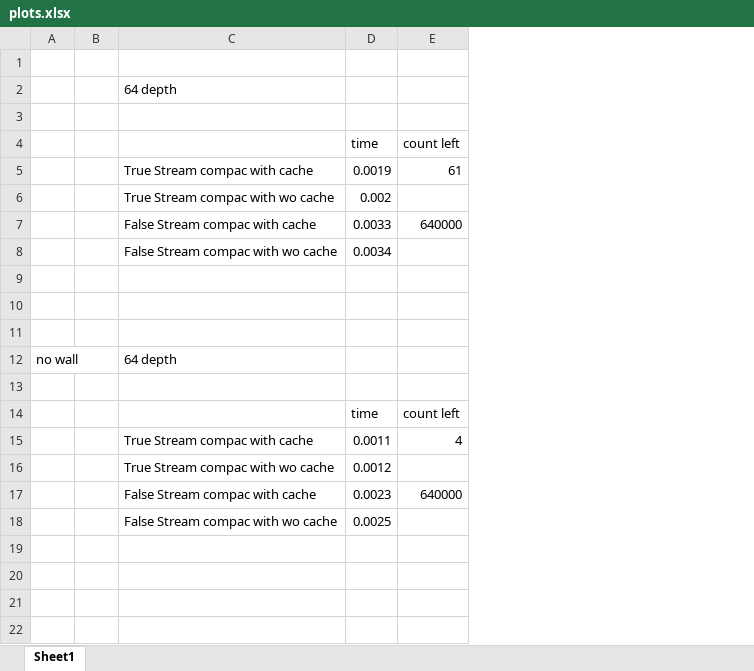
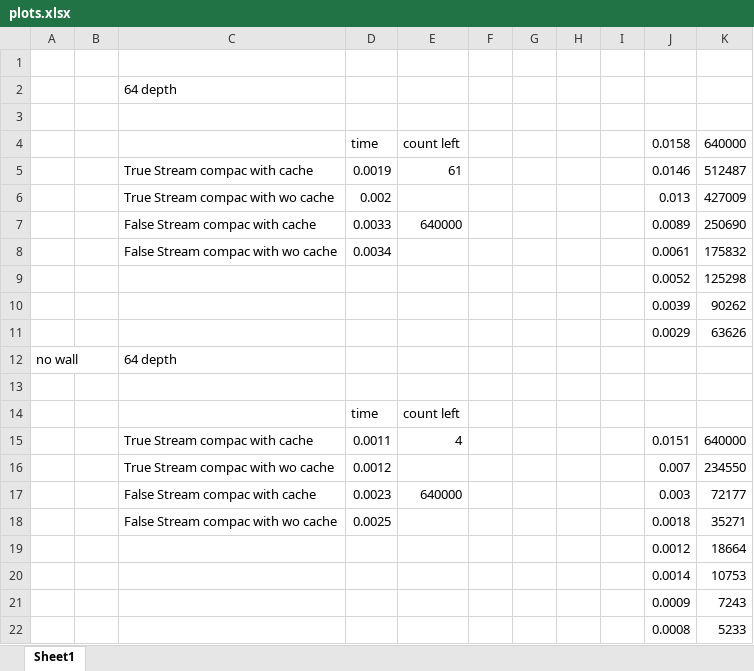
Before and after one commit to CIS565-Fall-2019/Project3-CUDA-Path-Tracer, an Excel workbook: plots.xlsx, sheet Sheet1, drawn as a sheet; values as stored, in another font and other column widths than the file's, no borders; the diff names each change by its address in the sheet, - before the commit and + after, or states it on an @@ line.

Commit message:
new data

```diff
--- a/plots.xlsx (sheet Sheet1)
+++ b/plots.xlsx (sheet Sheet1)
+column F, empty
+column G, empty
+column H, empty
+column I, empty
+column J, rows 4-18: 0.0158 | 0.0146 | 0.013 | 0.0089 | 0.0061 | 0.0052 | 0.0039 | 0.0029 |  |  |  | 0.0151 | 0.007 | 0.003 | 0.0018
+column K, rows 4-18: 640000 | 512487 | 427009 | 250690 | 175832 | 125298 | 90262 | 63626 |  |  |  | 640000 | 234550 | 72177 | 35271
-row 9: (empty)
+row 9:  |  |  |  |  |  |  |  |  | 0.0052 | 125298
-row 10: (empty)
+row 10:  |  |  |  |  |  |  |  |  | 0.0039 | 90262
-row 11: (empty)
+row 11:  |  |  |  |  |  |  |  |  | 0.0029 | 63626
+row 19:  |  |  |  |  |  |  |  |  | 0.0012 | 18664
+row 20:  |  |  |  |  |  |  |  |  | 0.0014 | 10753
+row 21:  |  |  |  |  |  |  |  |  | 0.0009 | 7243
+row 22:  |  |  |  |  |  |  |  |  | 0.0008 | 5233
```
Also changed, not shown: 2 other files.
